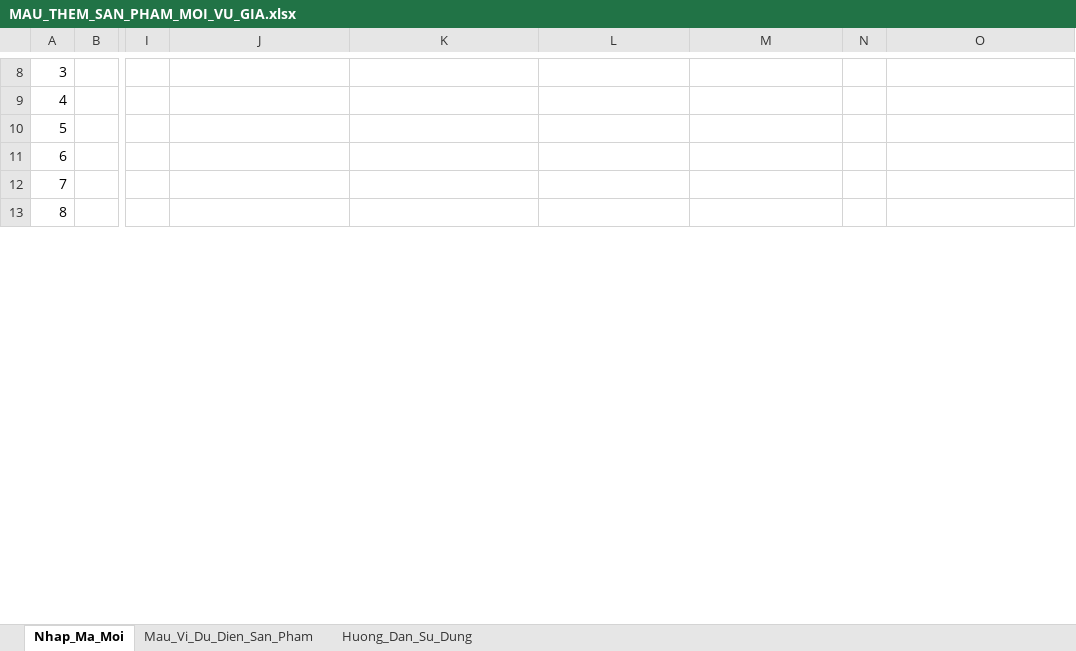
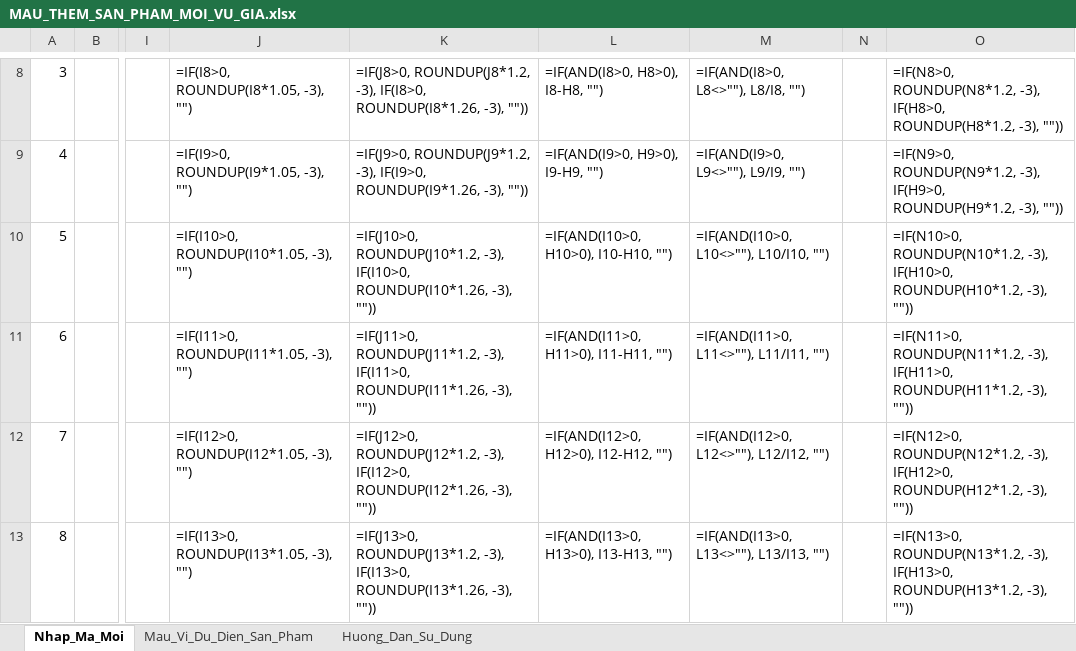
Before and after one commit to Tonytuyenle/baogiavugia, an Excel workbook: MAU_THEM_SAN_PHAM_MOI_VU_GIA.xlsx, sheet Nhap_Ma_Moi, drawn as a sheet; only a part is shown, gaps mark what is left out; values as stored, in another font and other column widths than the file's, no borders; formulas without a stored value are shown as written; the diff covers the shown part only; the diff names each change by its address in the sheet, - before the commit and + after, or states it on an @@ line.

```diff
--- a/MAU_THEM_SAN_PHAM_MOI_VU_GIA.xlsx (sheet Nhap_Ma_Moi)
+++ b/MAU_THEM_SAN_PHAM_MOI_VU_GIA.xlsx (sheet Nhap_Ma_Moi)
-J8: (empty)
+J8: =IF(I8>0, ROUNDUP(I8*1.05, -3), "")
-K8: (empty)
+K8: =IF(J8>0, ROUNDUP(J8*1.2, -3), IF(I8>0, ROUNDUP(I8*1.26, -3), ""))
-L8: (empty)
+L8: =IF(AND(I8>0, H8>0), I8-H8, "")
-M8: (empty)
+M8: =IF(AND(I8>0, L8<>""), L8/I8, "")
-O8: (empty)
+O8: =IF(N8>0, ROUNDUP(N8*1.2, -3), IF(H8>0, ROUNDUP(H8*1.2, -3), ""))
-J9: (empty)
+J9: =IF(I9>0, ROUNDUP(I9*1.05, -3), "")
-K9: (empty)
+K9: =IF(J9>0, ROUNDUP(J9*1.2, -3), IF(I9>0, ROUNDUP(I9*1.26, -3), ""))
-L9: (empty)
+L9: =IF(AND(I9>0, H9>0), I9-H9, "")
-M9: (empty)
+M9: =IF(AND(I9>0, L9<>""), L9/I9, "")
-O9: (empty)
+O9: =IF(N9>0, ROUNDUP(N9*1.2, -3), IF(H9>0, ROUNDUP(H9*1.2, -3), ""))
-J10: (empty)
+J10: =IF(I10>0, ROUNDUP(I10*1.05, -3), "")
-K10: (empty)
+K10: =IF(J10>0, ROUNDUP(J10*1.2, -3), IF(I10>0, ROUNDUP(I10*1.26, -3), ""))
-L10: (empty)
+L10: =IF(AND(I10>0, H10>0), I10-H10, "")
-M10: (empty)
+M10: =IF(AND(I10>0, L10<>""), L10/I10, "")
-O10: (empty)
+O10: =IF(N10>0, ROUNDUP(N10*1.2, -3), IF(H10>0, ROUNDUP(H10*1.2, -3), ""))
-J11: (empty)
+J11: =IF(I11>0, ROUNDUP(I11*1.05, -3), "")
-K11: (empty)
+K11: =IF(J11>0, ROUNDUP(J11*1.2, -3), IF(I11>0, ROUNDUP(I11*1.26, -3), ""))
-L11: (empty)
+L11: =IF(AND(I11>0, H11>0), I11-H11, "")
-M11: (empty)
+M11: =IF(AND(I11>0, L11<>""), L11/I11, "")
-O11: (empty)
+O11: =IF(N11>0, ROUNDUP(N11*1.2, -3), IF(H11>0, ROUNDUP(H11*1.2, -3), ""))
-J12: (empty)
+J12: =IF(I12>0, ROUNDUP(I12*1.05, -3), "")
-K12: (empty)
+K12: =IF(J12>0, ROUNDUP(J12*1.2, -3), IF(I12>0, ROUNDUP(I12*1.26, -3), ""))
-L12: (empty)
+L12: =IF(AND(I12>0, H12>0), I12-H12, "")
-M12: (empty)
+M12: =IF(AND(I12>0, L12<>""), L12/I12, "")
-O12: (empty)
+O12: =IF(N12>0, ROUNDUP(N12*1.2, -3), IF(H12>0, ROUNDUP(H12*1.2, -3), ""))
-J13: (empty)
+J13: =IF(I13>0, ROUNDUP(I13*1.05, -3), "")
-K13: (empty)
+K13: =IF(J13>0, ROUNDUP(J13*1.2, -3), IF(I13>0, ROUNDUP(I13*1.26, -3), ""))
-L13: (empty)
+L13: =IF(AND(I13>0, H13>0), I13-H13, "")
-M13: (empty)
+M13: =IF(AND(I13>0, L13<>""), L13/I13, "")
-O13: (empty)
+O13: =IF(N13>0, ROUNDUP(N13*1.2, -3), IF(H13>0, ROUNDUP(H13*1.2, -3), ""))
```
Also changed, not shown: 115 edited cells elsewhere in this sheet, mau_them_san_pham_moi.xlsx, 7 other files.
